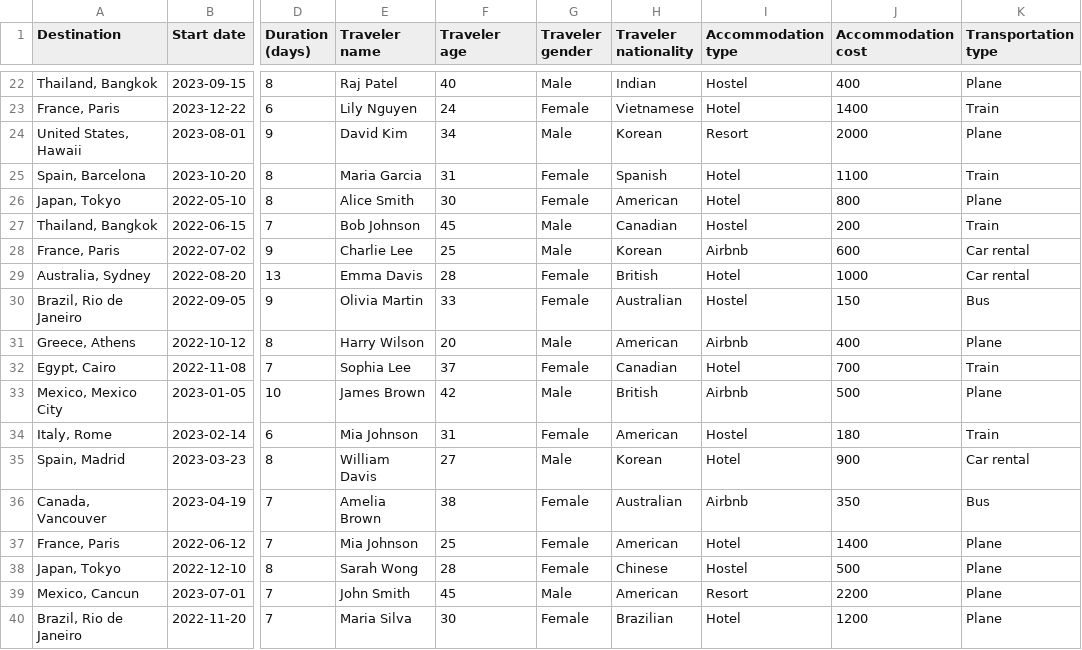
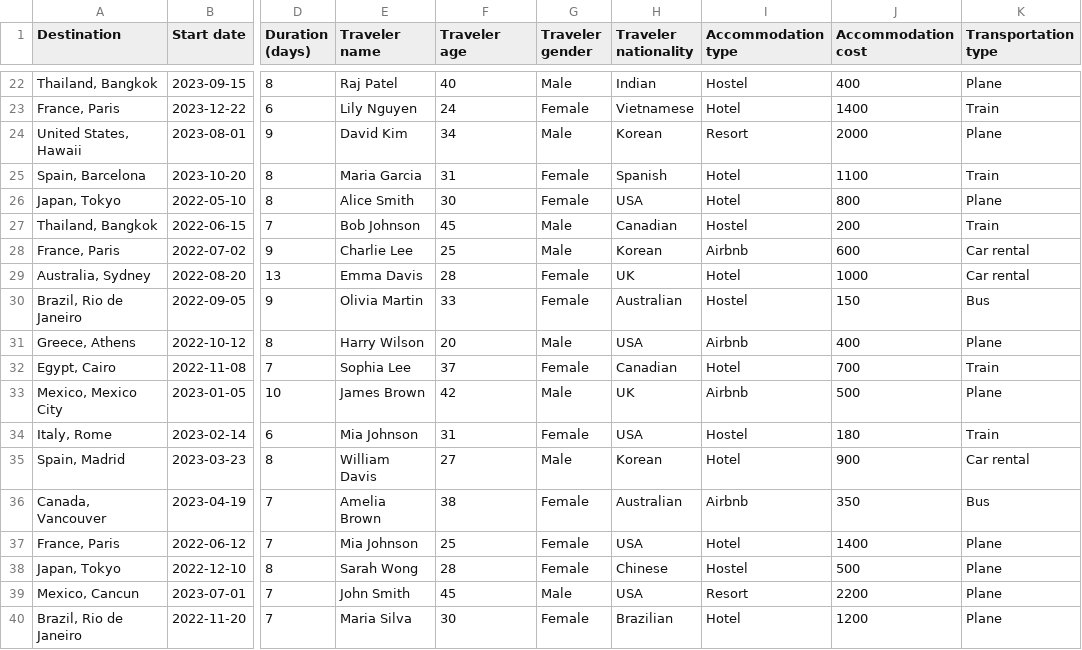
Before and after one commit to Adalab/Turismo-Global, a CSV file: datos_limpios.csv, drawn as a sheet; only a part is shown, gaps mark what is left out; the diff covers the shown part only; the diff names each change by its address in the sheet, - before the commit and + after, or states it on an @@ line.

Commit message:
Limpieza paises

```diff
--- a/datos_limpios.csv
+++ b/datos_limpios.csv
-H26 (Traveler nationality): American
+H26 (Traveler nationality): USA
-H29 (Traveler nationality): British
+H29 (Traveler nationality): UK
-H31 (Traveler nationality): American
+H31 (Traveler nationality): USA
-H33 (Traveler nationality): British
+H33 (Traveler nationality): UK
-H34 (Traveler nationality): American
+H34 (Traveler nationality): USA
-H37 (Traveler nationality): American
+H37 (Traveler nationality): USA
-H39 (Traveler nationality): American
+H39 (Traveler nationality): USA
```
Also changed, not shown: 35 edited cells elsewhere in this file.
